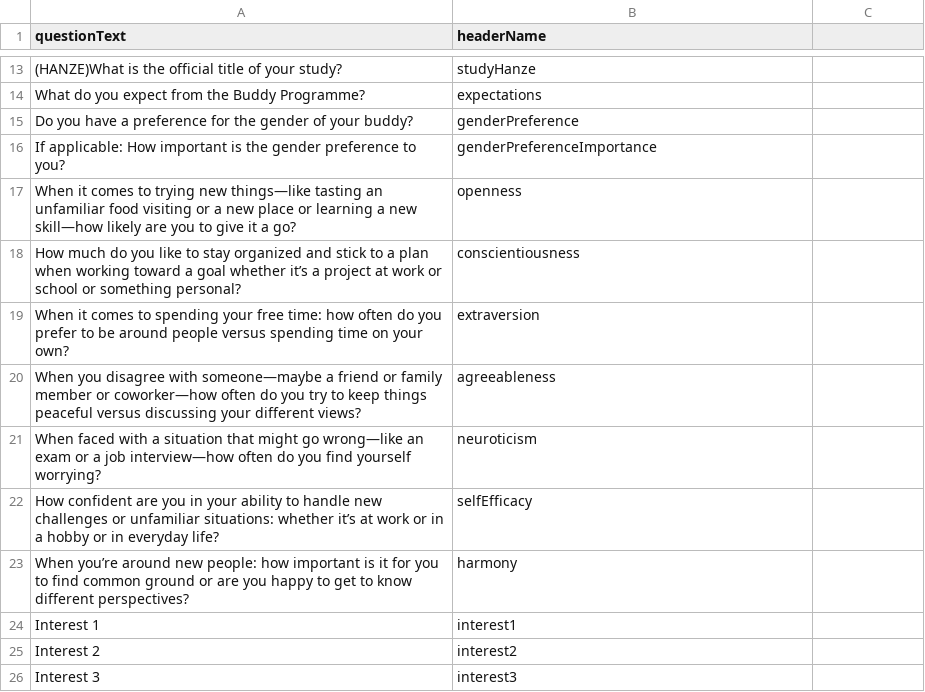
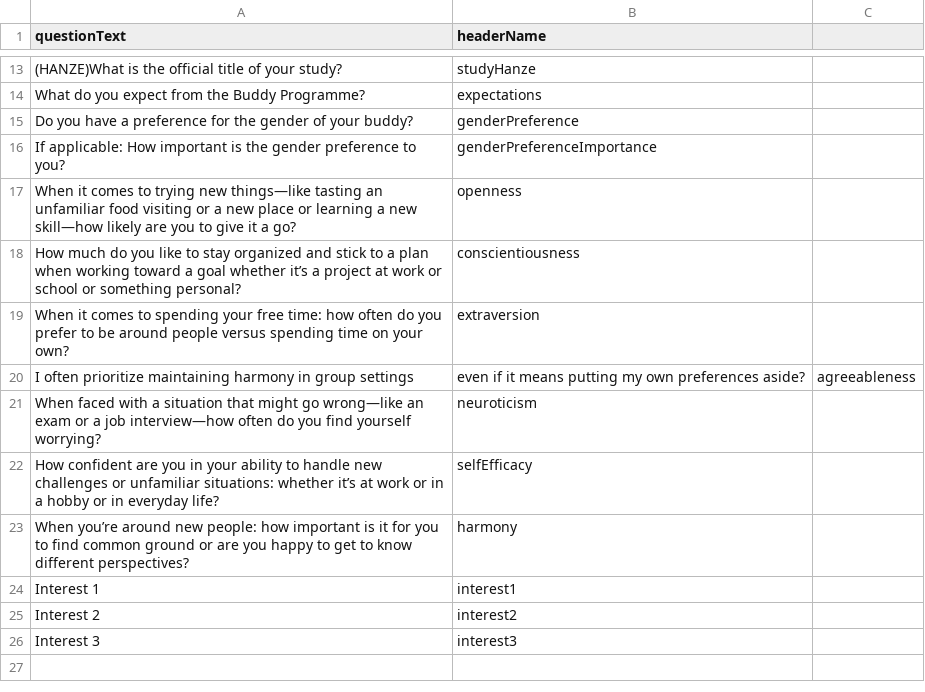
Before and after one commit to ESN-Buddy-Program/buddy-matcher, a CSV file: config/incoming_students_schema.csv, drawn as a sheet; only a part is shown, gaps mark what is left out.

```diff
--- a/config/incoming_students_schema.csv
+++ b/config/incoming_students_schema.csv
@@ -19,3 +19,3 @@ How much do you like to stay organized and stick to a plan when working toward a
 When it comes to spending your free time: how often do you prefer to be around people versus spending time on your own?,extraversion
-When you disagree with someone—maybe a friend or family member or coworker—how often do you try to keep things peaceful versus discussing your different views?,agreeableness
+I often prioritize maintaining harmony in group settings, even if it means putting my own preferences aside?,agreeableness
 When faced with a situation that might go wrong—like an exam or a job interview—how often do you find yourself worrying?,neuroticism
```
Also changed, not shown: config/local_students_schema.csv.
